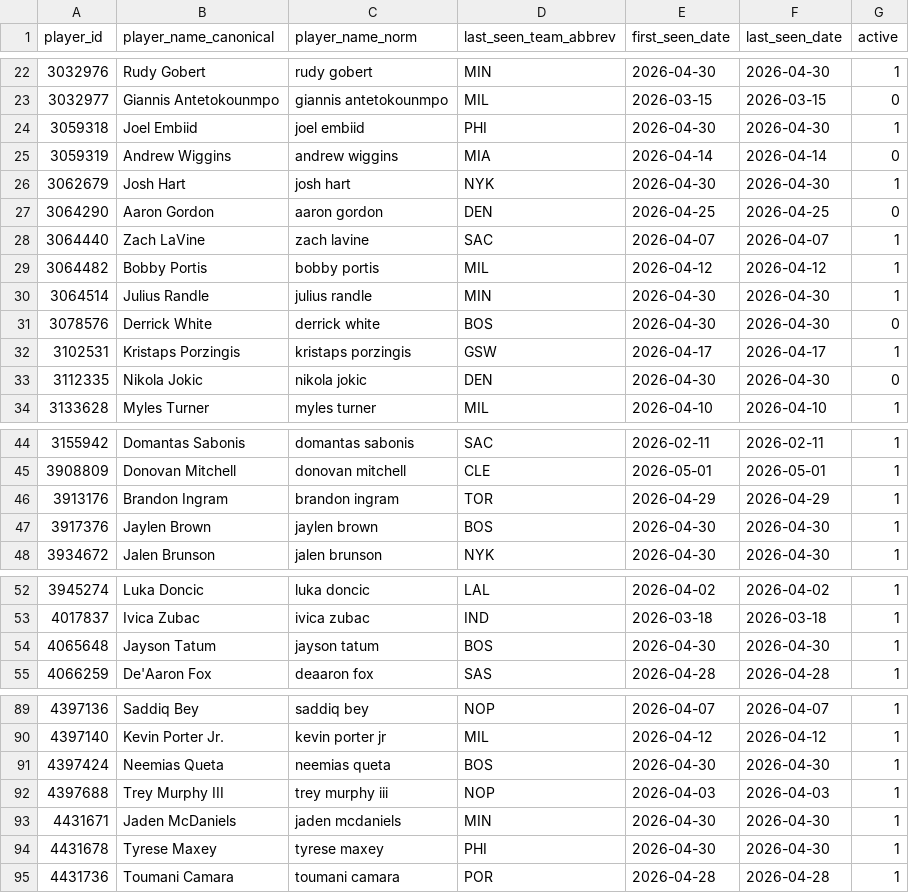
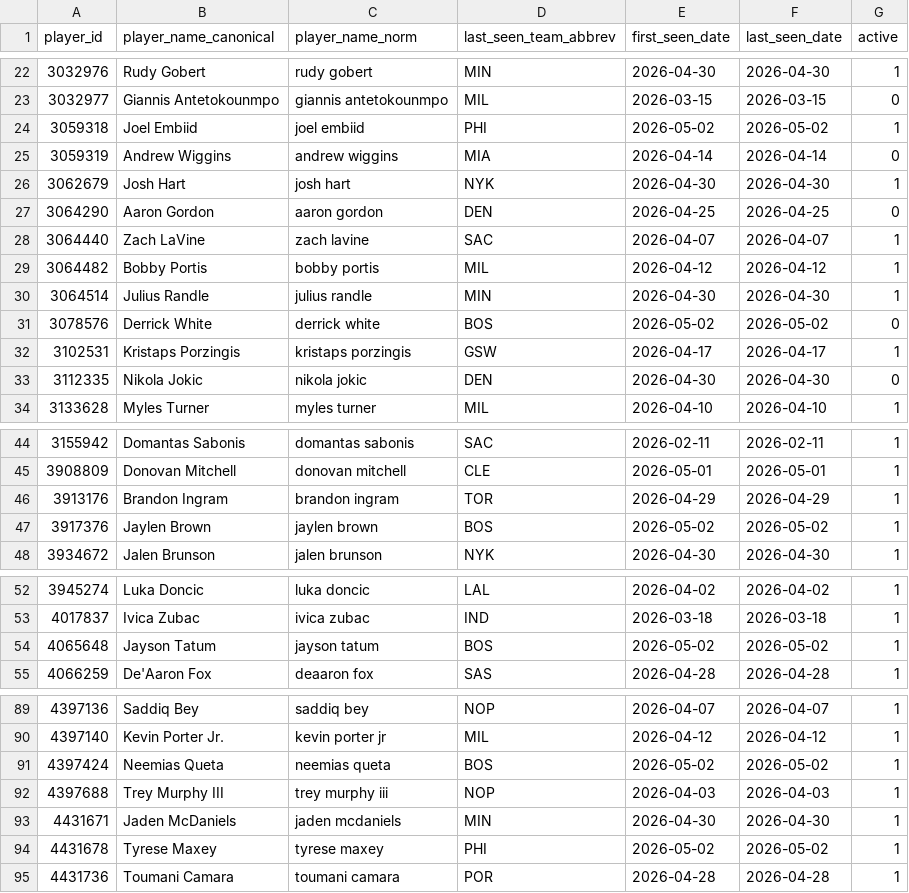
Before and after one commit to oliver-monday/NBAgent, a CSV file: data/player_dim.csv, drawn as a sheet; only a part is shown, gaps mark what is left out; the diff covers the shown part only.

```diff
--- a/data/player_dim.csv
+++ b/data/player_dim.csv
@@ -23,3 +23,3 @@ player_id,player_name_canonical,player_name_norm,last_seen_team_abbrev,first_see
 3032977,Giannis Antetokounmpo,giannis antetokounmpo,MIL,2026-03-15,2026-03-15,0
-3059318,Joel Embiid,joel embiid,PHI,2026-04-30,2026-04-30,1
+3059318,Joel Embiid,joel embiid,PHI,2026-05-02,2026-05-02,1
 3059319,Andrew Wiggins,andrew wiggins,MIA,2026-04-14,2026-04-14,0
@@ -30,3 +30,3 @@ player_id,player_name_canonical,player_name_norm,last_seen_team_abbrev,first_see
 3064514,Julius Randle,julius randle,MIN,2026-04-30,2026-04-30,1
-3078576,Derrick White,derrick white,BOS,2026-04-30,2026-04-30,0
+3078576,Derrick White,derrick white,BOS,2026-05-02,2026-05-02,0
 3102531,Kristaps Porzingis,kristaps porzingis,GSW,2026-04-17,2026-04-17,1
@@ -46,3 +46,3 @@ player_id,player_name_canonical,player_name_norm,last_seen_team_abbrev,first_see
 3913176,Brandon Ingram,brandon ingram,TOR,2026-04-29,2026-04-29,1
-3917376,Jaylen Brown,jaylen brown,BOS,2026-04-30,2026-04-30,1
+3917376,Jaylen Brown,jaylen brown,BOS,2026-05-02,2026-05-02,1
 3934672,Jalen Brunson,jalen brunson,NYK,2026-04-30,2026-04-30,1
@@ -53,3 +53,3 @@ player_id,player_name_canonical,player_name_norm,last_seen_team_abbrev,first_see
 4017837,Ivica Zubac,ivica zubac,IND,2026-03-18,2026-03-18,1
-4065648,Jayson Tatum,jayson tatum,BOS,2026-04-30,2026-04-30,1
+4065648,Jayson Tatum,jayson tatum,BOS,2026-05-02,2026-05-02,1
 4066259,De'Aaron Fox,deaaron fox,SAS,2026-04-28,2026-04-28,1
@@ -90,6 +90,6 @@ player_id,player_name_canonical,player_name_norm,last_seen_team_abbrev,first_see
 4397140,Kevin Porter Jr.,kevin porter jr,MIL,2026-04-12,2026-04-12,1
-4397424,Neemias Queta,neemias queta,BOS,2026-04-30,2026-04-30,1
+4397424,Neemias Queta,neemias queta,BOS,2026-05-02,2026-05-02,1
 4397688,Trey Murphy III,trey murphy iii,NOP,2026-04-03,2026-04-03,1
 4431671,Jaden McDaniels,jaden mcdaniels,MIN,2026-04-30,2026-04-30,1
-4431678,Tyrese Maxey,tyrese maxey,PHI,2026-04-30,2026-04-30,1
+4431678,Tyrese Maxey,tyrese maxey,PHI,2026-05-02,2026-05-02,1
 4431736,Toumani Camara,toumani camara,POR,2026-04-28,2026-04-28,1
```
Also changed, not shown: 14 added rows, 10 removed rows and 8 edited cells elsewhere in this file, data/nba_master.csv, data/team_game_log.csv, 4 other files.
